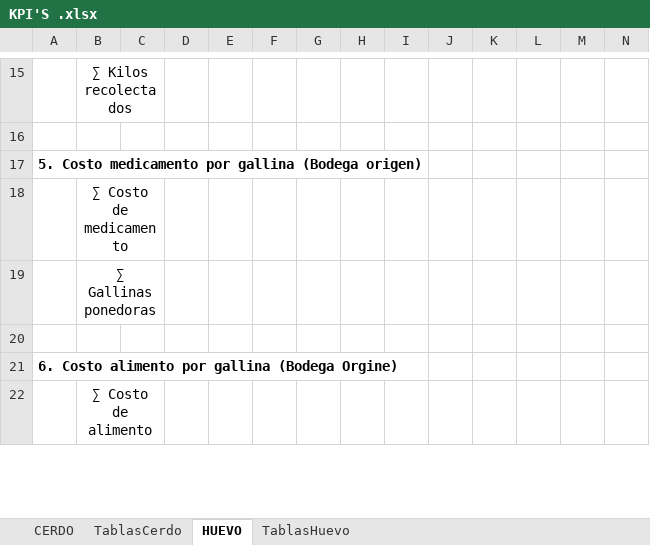
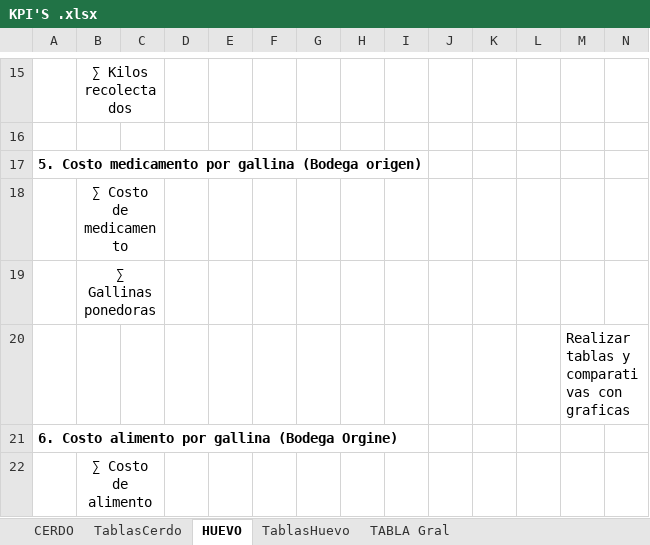
Before and after one commit to NatashaGamez/Granja, an Excel workbook: GV/KPI'S .xlsx, sheet HUEVO, drawn as a sheet; only a part is shown, gaps mark what is left out; values as stored, in another font and other column widths than the file's, no borders; the diff names each change by its address in the sheet, - before the commit and + after, or states it on an @@ line.

```diff
--- a/GV/KPI'S .xlsx (sheet HUEVO)
+++ b/GV/KPI'S .xlsx (sheet HUEVO)
+sheet tab: TABLA Gral
-M20: (empty)
+M20: Realizar tablas y comparativas con graficas
```
Also changed, not shown: sheet TablasHuevo.
